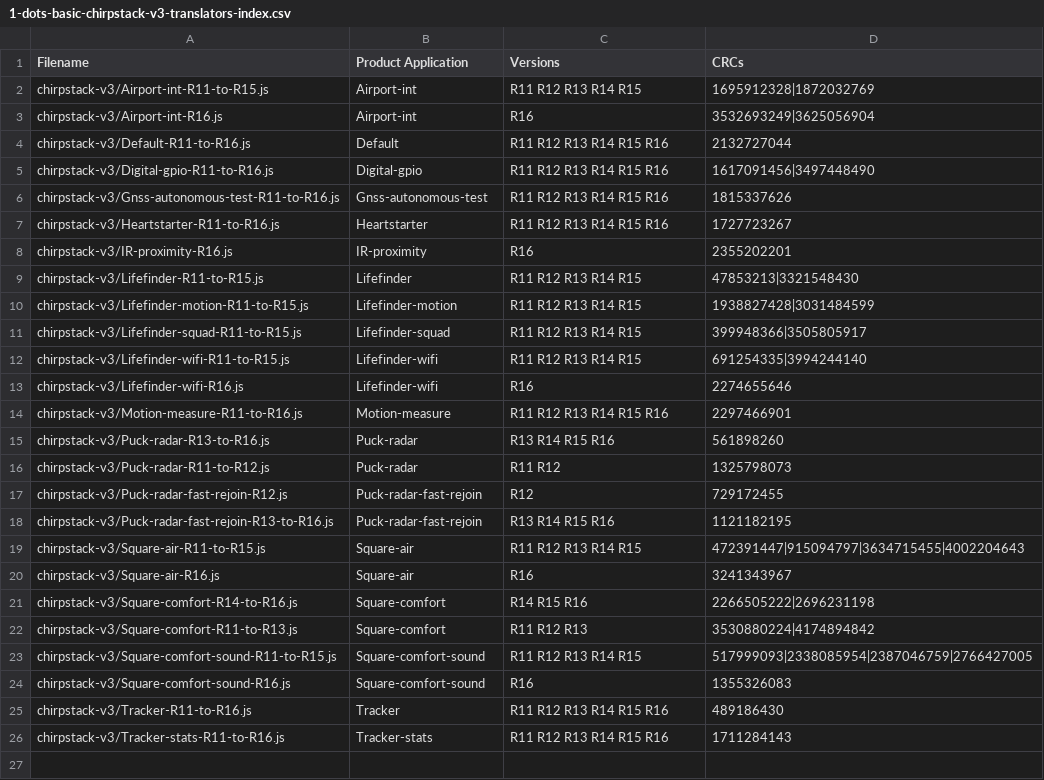
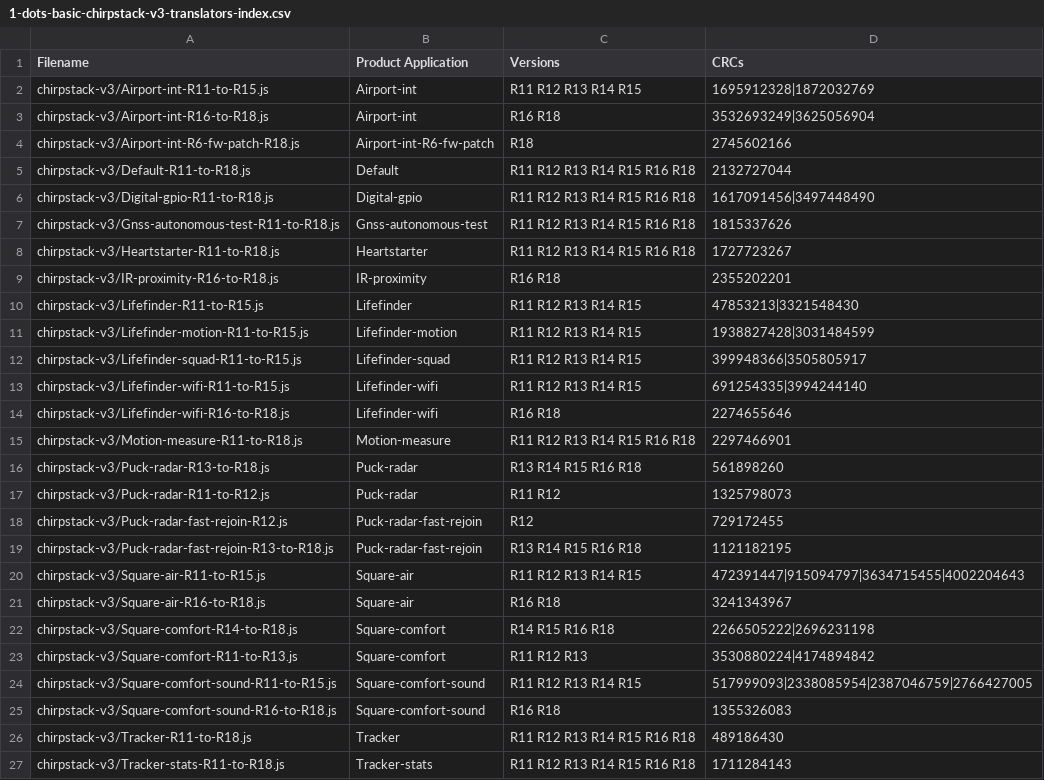
Before and after one commit to Sensative/vsm-translator-open-source, a CSV file: basic-translators/chirpstack-v3/1-dots-basic-chirpstack-v3-translators-index.csv, drawn as a sheet.

```diff
--- a/basic-translators/chirpstack-v3/1-dots-basic-chirpstack-v3-translators-index.csv
+++ b/basic-translators/chirpstack-v3/1-dots-basic-chirpstack-v3-translators-index.csv
@@ -2,8 +2,9 @@ Filename,Product Application,Versions,CRCs
 chirpstack-v3/Airport-int-R11-to-R15.js,Airport-int,R11 R12 R13 R14 R15,1695912328|1872032769
-chirpstack-v3/Airport-int-R16.js,Airport-int,R16,3532693249|3625056904
-chirpstack-v3/Default-R11-to-R16.js,Default,R11 R12 R13 R14 R15 R16,2132727044
-chirpstack-v3/Digital-gpio-R11-to-R16.js,Digital-gpio,R11 R12 R13 R14 R15 R16,1617091456|3497448490
-chirpstack-v3/Gnss-autonomous-test-R11-to-R16.js,Gnss-autonomous-test,R11 R12 R13 R14 R15 R16,1815337626
-chirpstack-v3/Heartstarter-R11-to-R16.js,Heartstarter,R11 R12 R13 R14 R15 R16,1727723267
-chirpstack-v3/IR-proximity-R16.js,IR-proximity,R16,2355202201
+chirpstack-v3/Airport-int-R16-to-R18.js,Airport-int,R16 R18,3532693249|3625056904
+chirpstack-v3/Airport-int-R6-fw-patch-R18.js,Airport-int-R6-fw-patch,R18,2745602166
+chirpstack-v3/Default-R11-to-R18.js,Default,R11 R12 R13 R14 R15 R16 R18,2132727044
+chirpstack-v3/Digital-gpio-R11-to-R18.js,Digital-gpio,R11 R12 R13 R14 R15 R16 R18,1617091456|3497448490
+chirpstack-v3/Gnss-autonomous-test-R11-to-R18.js,Gnss-autonomous-test,R11 R12 R13 R14 R15 R16 R18,1815337626
+chirpstack-v3/Heartstarter-R11-to-R18.js,Heartstarter,R11 R12 R13 R14 R15 R16 R18,1727723267
+chirpstack-v3/IR-proximity-R16-to-R18.js,IR-proximity,R16 R18,2355202201
 chirpstack-v3/Lifefinder-R11-to-R15.js,Lifefinder,R11 R12 R13 R14 R15,47853213|3321548430
@@ -12,15 +13,15 @@ chirpstack-v3/Lifefinder-squad-R11-to-R15.js,Lifefinder-squad,R11 R12 R13 R14 R1
 chirpstack-v3/Lifefinder-wifi-R11-to-R15.js,Lifefinder-wifi,R11 R12 R13 R14 R15,691254335|3994244140
-chirpstack-v3/Lifefinder-wifi-R16.js,Lifefinder-wifi,R16,2274655646
-chirpstack-v3/Motion-measure-R11-to-R16.js,Motion-measure,R11 R12 R13 R14 R15 R16,2297466901
-chirpstack-v3/Puck-radar-R13-to-R16.js,Puck-radar,R13 R14 R15 R16,561898260
+chirpstack-v3/Lifefinder-wifi-R16-to-R18.js,Lifefinder-wifi,R16 R18,2274655646
+chirpstack-v3/Motion-measure-R11-to-R18.js,Motion-measure,R11 R12 R13 R14 R15 R16 R18,2297466901
+chirpstack-v3/Puck-radar-R13-to-R18.js,Puck-radar,R13 R14 R15 R16 R18,561898260
 chirpstack-v3/Puck-radar-R11-to-R12.js,Puck-radar,R11 R12,1325798073
 chirpstack-v3/Puck-radar-fast-rejoin-R12.js,Puck-radar-fast-rejoin,R12,729172455
-chirpstack-v3/Puck-radar-fast-rejoin-R13-to-R16.js,Puck-radar-fast-rejoin,R13 R14 R15 R16,1121182195
+chirpstack-v3/Puck-radar-fast-rejoin-R13-to-R18.js,Puck-radar-fast-rejoin,R13 R14 R15 R16 R18,1121182195
 chirpstack-v3/Square-air-R11-to-R15.js,Square-air,R11 R12 R13 R14 R15,472391447|915094797|3634715455|4002204643
-chirpstack-v3/Square-air-R16.js,Square-air,R16,3241343967
-chirpstack-v3/Square-comfort-R14-to-R16.js,Square-comfort,R14 R15 R16,2266505222|2696231198
+chirpstack-v3/Square-air-R16-to-R18.js,Square-air,R16 R18,3241343967
+chirpstack-v3/Square-comfort-R14-to-R18.js,Square-comfort,R14 R15 R16 R18,2266505222|2696231198
 chirpstack-v3/Square-comfort-R11-to-R13.js,Square-comfort,R11 R12 R13,3530880224|4174894842
 chirpstack-v3/Square-comfort-sound-R11-to-R15.js,Square-comfort-sound,R11 R12 R13 R14 R15,517999093|2338085954|2387046759|2766427005
-chirpstack-v3/Square-comfort-sound-R16.js,Square-comfort-sound,R16,1355326083
-chirpstack-v3/Tracker-R11-to-R16.js,Tracker,R11 R12 R13 R14 R15 R16,489186430
-chirpstack-v3/Tracker-stats-R11-to-R16.js,Tracker-stats,R11 R12 R13 R14 R15 R16,1711284143
+chirpstack-v3/Square-comfort-sound-R16-to-R18.js,Square-comfort-sound,R16 R18,1355326083
+chirpstack-v3/Tracker-R11-to-R18.js,Tracker,R11 R12 R13 R14 R15 R16 R18,489186430
+chirpstack-v3/Tracker-stats-R11-to-R18.js,Tracker-stats,R11 R12 R13 R14 R15 R16 R18,1711284143
```
Also changed, not shown: basic-translators/thethingsnetwork-chirpstack-v4/1-dots-basic-ttn-and-chirpstack-v4-translators-index.csv, 51 other files.
